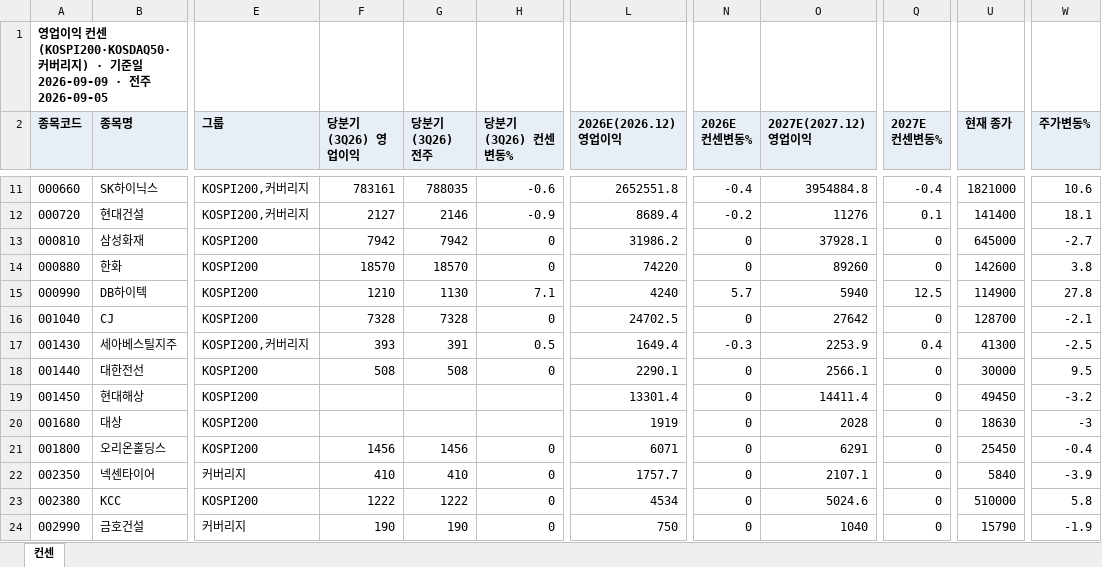
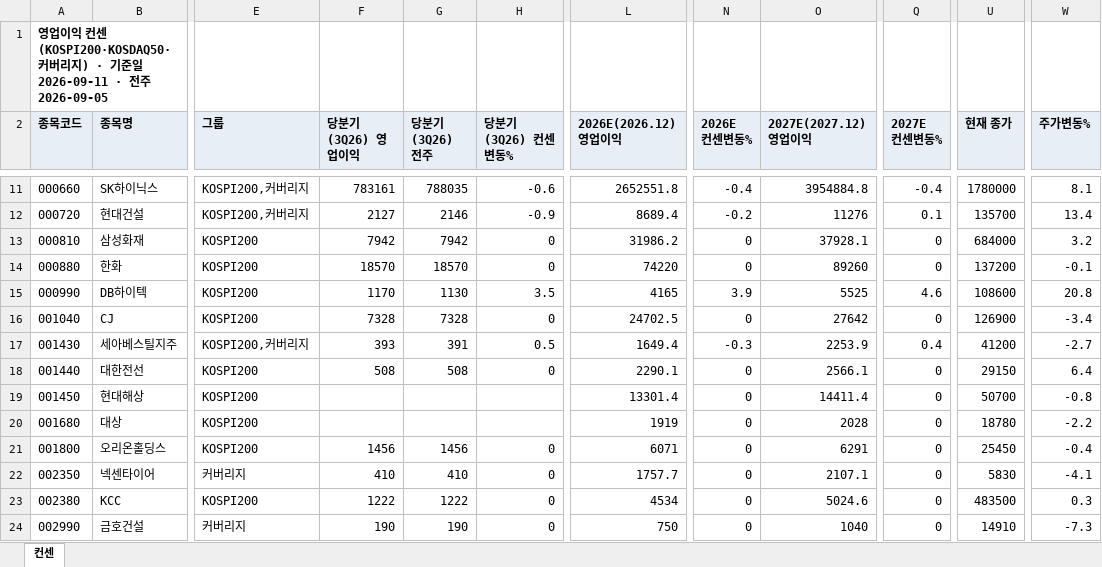
Before and after one commit to gschoie/GS-DB2, an Excel workbook: telegram_research_dashboard/static/consensus_full.xlsx, sheet 컨센, drawn as a sheet; only a part is shown, gaps mark what is left out; values as stored, in another font and other column widths than the file's, no borders; the diff covers the shown part only; the diff names each change by its address in the sheet, - before the commit and + after, or states it on an @@ line.

```diff
--- a/telegram_research_dashboard/static/consensus_full.xlsx (sheet 컨센)
+++ b/telegram_research_dashboard/static/consensus_full.xlsx (sheet 컨센)
-A1 (종목코드): …일 2026-09-09 · 전…
+A1 (종목코드): …일 2026-09-11 · 전…
-U11 (현재 종가): 1821000
+U11 (현재 종가): 1780000
-W11 (주가변동%): 10.6
+W11 (주가변동%): 8.1
-U12 (현재 종가): 141400
+U12 (현재 종가): 135700
-W12 (주가변동%): 18.1
+W12 (주가변동%): 13.4
-U13 (현재 종가): 645000
+U13 (현재 종가): 684000
-W13 (주가변동%): -2.7
+W13 (주가변동%): 3.2
-U14 (현재 종가): 142600
+U14 (현재 종가): 137200
-W14 (주가변동%): 3.8
+W14 (주가변동%): -0.1
-F15 (당분기(3Q26) 영업이익): 1210
+F15 (당분기(3Q26) 영업이익): 1170
-H15 (당분기(3Q26) 컨센변동%): 7.1
+H15 (당분기(3Q26) 컨센변동%): 3.5
-L15 (2026E(2026.12) 영업이익): 4240
+L15 (2026E(2026.12) 영업이익): 4165
-N15 (2026E 컨센변동%): 5.7
+N15 (2026E 컨센변동%): 3.9
-O15 (2027E(2027.12) 영업이익): 5940
+O15 (2027E(2027.12) 영업이익): 5525
-Q15 (2027E 컨센변동%): 12.5
+Q15 (2027E 컨센변동%): 4.6
-U15 (현재 종가): 114900
+U15 (현재 종가): 108600
-W15 (주가변동%): 27.8
+W15 (주가변동%): 20.8
-U16 (현재 종가): 128700
+U16 (현재 종가): 126900
-W16 (주가변동%): -2.1
+W16 (주가변동%): -3.4
-U17 (현재 종가): 41300
+U17 (현재 종가): 41200
-W17 (주가변동%): -2.5
+W17 (주가변동%): -2.7
-U18 (현재 종가): 30000
+U18 (현재 종가): 29150
-W18 (주가변동%): 9.5
+W18 (주가변동%): 6.4
-U19 (현재 종가): 49450
+U19 (현재 종가): 50700
-W19 (주가변동%): -3.2
+W19 (주가변동%): -0.8
-U20 (현재 종가): 18630
+U20 (현재 종가): 18780
-W20 (주가변동%): -3
+W20 (주가변동%): -2.2
-U22 (현재 종가): 5840
+U22 (현재 종가): 5830
-W22 (주가변동%): -3.9
+W22 (주가변동%): -4.1
-U23 (현재 종가): 510000
+U23 (현재 종가): 483500
-W23 (주가변동%): 5.8
+W23 (주가변동%): 0.3
-U24 (현재 종가): 15790
+U24 (현재 종가): 14910
-W24 (주가변동%): -1.9
+W24 (주가변동%): -7.3
```
Also changed, not shown: 25 removed rows and 779 edited cells elsewhere in this sheet, 3 other files.
